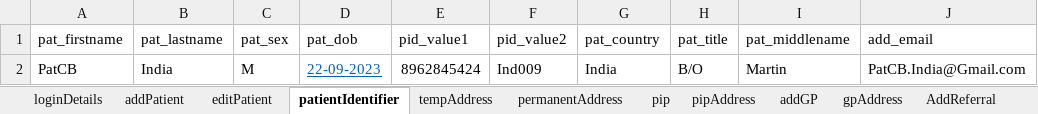
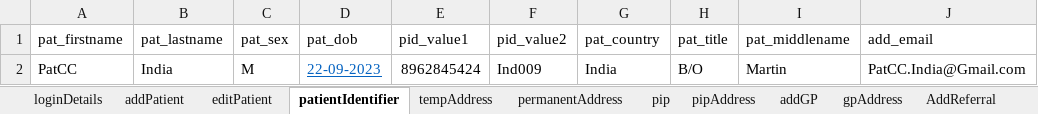
Before and after one commit to manojvyavahare27/ReleaseC4Automation, an Excel workbook: ExcelFiles/PatientDomain.xlsx, sheet patientIdentifier, drawn as a sheet; values as stored, in another font and other column widths than the file's, no borders; the diff names each change by its address in the sheet, - before the commit and + after, or states it on an @@ line.

Commit message:
patient excel

```diff
--- a/ExcelFiles/PatientDomain.xlsx (sheet patientIdentifier)
+++ b/ExcelFiles/PatientDomain.xlsx (sheet patientIdentifier)
-A2 (pat_firstname): PatCB
+A2 (pat_firstname): PatCC
-J2 (add_email): PatCB.India@Gmail.com
+J2 (add_email): PatCC.India@Gmail.com
```
Also changed, not shown: sheet patDetails, sheet editPatient, sheet addPatient.
